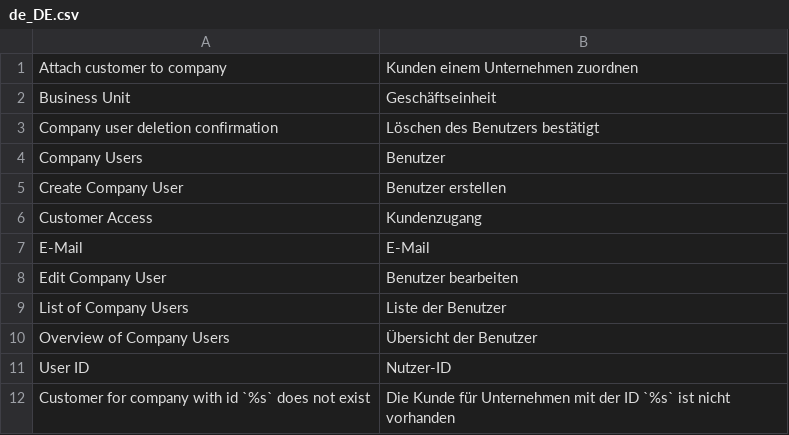
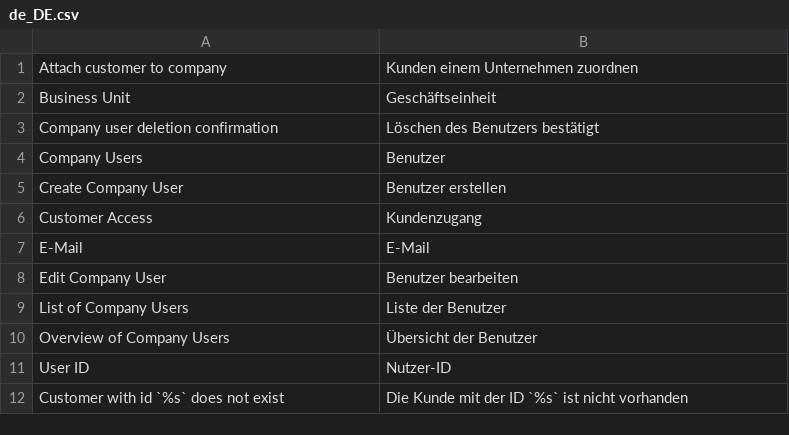
Before and after one commit to spryker/company-user-gui, a CSV file: data/translation/Zed/de_DE.csv, drawn as a sheet.

```diff
--- a/data/translation/Zed/de_DE.csv
+++ b/data/translation/Zed/de_DE.csv
@@ -11,2 +11,2 @@ E-Mail,E-Mail
 "User ID",Nutzer-ID
-"Customer for company with id `%s` does not exist","Die Kunde für Unternehmen mit der ID `%s` ist nicht vorhanden"
+"Customer with id `%s` does not exist","Die Kunde mit der ID `%s` ist nicht vorhanden"
```
Also changed, not shown: data/translation/Zed/en_US.csv, 1 other file.
